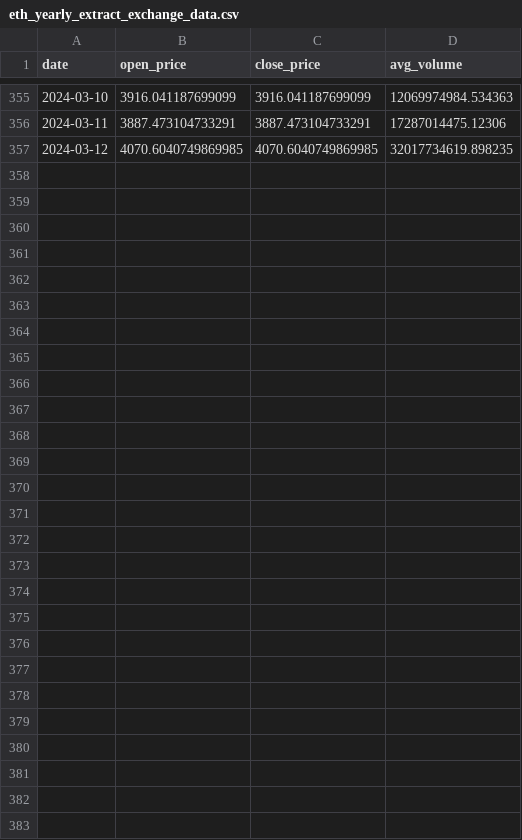
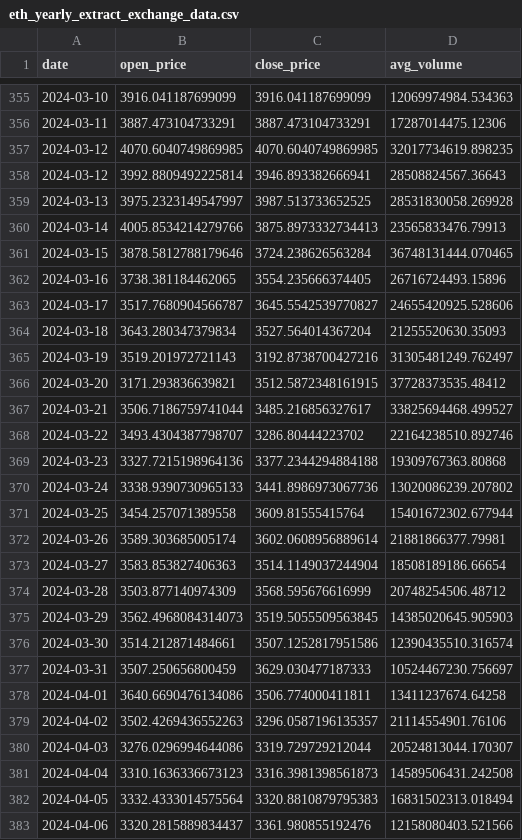
Before and after one commit to jaypersanchez/crypto-terminal, a CSV file: data/eth_yearly_extract_exchange_data.csv, drawn as a sheet; only a part is shown, gaps mark what is left out.

```diff
--- a/data/eth_yearly_extract_exchange_data.csv
+++ b/data/eth_yearly_extract_exchange_data.csv
@@ -357 +357,27 @@ date,open_price,close_price,avg_volume
 2024-03-12,4070.6040749869985,4070.6040749869985,32017734619.898235
+2024-03-12,3992.8809492225814,3946.893382666941,28508824567.36643
+2024-03-13,3975.2323149547997,3987.513733652525,28531830058.269928
+2024-03-14,4005.8534214279766,3875.8973332734413,23565833476.79913
+2024-03-15,3878.5812788179646,3724.238626563284,36748131444.070465
+2024-03-16,3738.381184462065,3554.235666374405,26716724493.15896
+2024-03-17,3517.7680904566787,3645.5542539770827,24655420925.528606
+2024-03-18,3643.280347379834,3527.564014367204,21255520630.35093
+2024-03-19,3519.201972721143,3192.8738700427216,31305481249.762497
+2024-03-20,3171.293836639821,3512.5872348161915,37728373535.48412
+2024-03-21,3506.7186759741044,3485.216856327617,33825694468.499527
+2024-03-22,3493.4304387798707,3286.80444223702,22164238510.892746
+2024-03-23,3327.7215198964136,3377.2344294884188,19309767363.80868
+2024-03-24,3338.9390730965133,3441.8986973067736,13020086239.207802
+2024-03-25,3454.257071389558,3609.81555415764,15401672302.677944
+2024-03-26,3589.303685005174,3602.0608956889614,21881866377.79981
+2024-03-27,3583.853827406363,3514.1149037244904,18508189186.66654
+2024-03-28,3503.877140974309,3568.595676616999,20748254506.48712
+2024-03-29,3562.4968084314073,3519.5055509563845,14385020645.905903
+2024-03-30,3514.212871484661,3507.1252817951586,12390435510.316574
+2024-03-31,3507.250656800459,3629.030477187333,10524467230.756697
+2024-04-01,3640.6690476134086,3506.774000411811,13411237674.64258
+2024-04-02,3502.4269436552263,3296.0587196135357,21114554901.76106
+2024-04-03,3276.0296994644086,3319.729729212044,20524813044.170307
+2024-04-04,3310.1636336673123,3316.3981398561873,14589506431.242508
+2024-04-05,3332.4333014575564,3320.8810879795383,16831502313.018494
+2024-04-06,3320.2815889834437,3361.980855192476,12158080403.521566
```
Also changed, not shown: data/sol_yearly_extract_exchange_data.csv, 21 other files.
